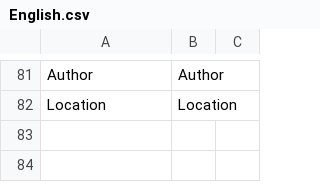
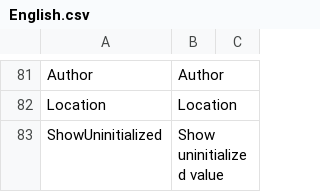
Before and after one commit to ShaderHelper/ShaderHelper, a CSV file: Resource/Localization/English.csv, drawn as a sheet; only a part is shown, gaps mark what is left out; the diff names each change by its address in the sheet, - before the commit and + after, or states it on an @@ line.

Commit message:
Show the debug value when hovering over variables

```diff
--- a/Resource/Localization/English.csv
+++ b/Resource/Localization/English.csv
+row 83: ShowUninitialized | Show uninitialized value
```
Also changed, not shown: Resource/Localization/Chinese.csv, 18 other files.
